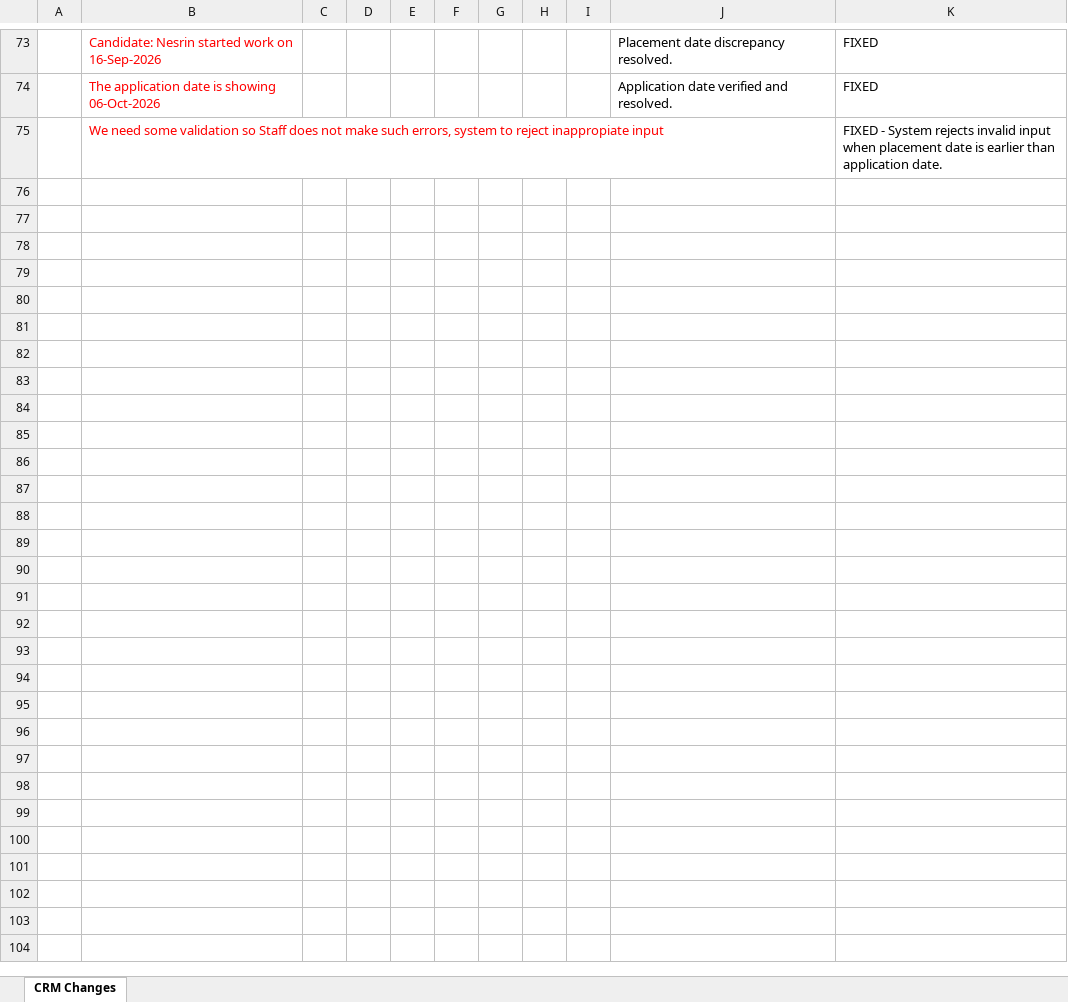
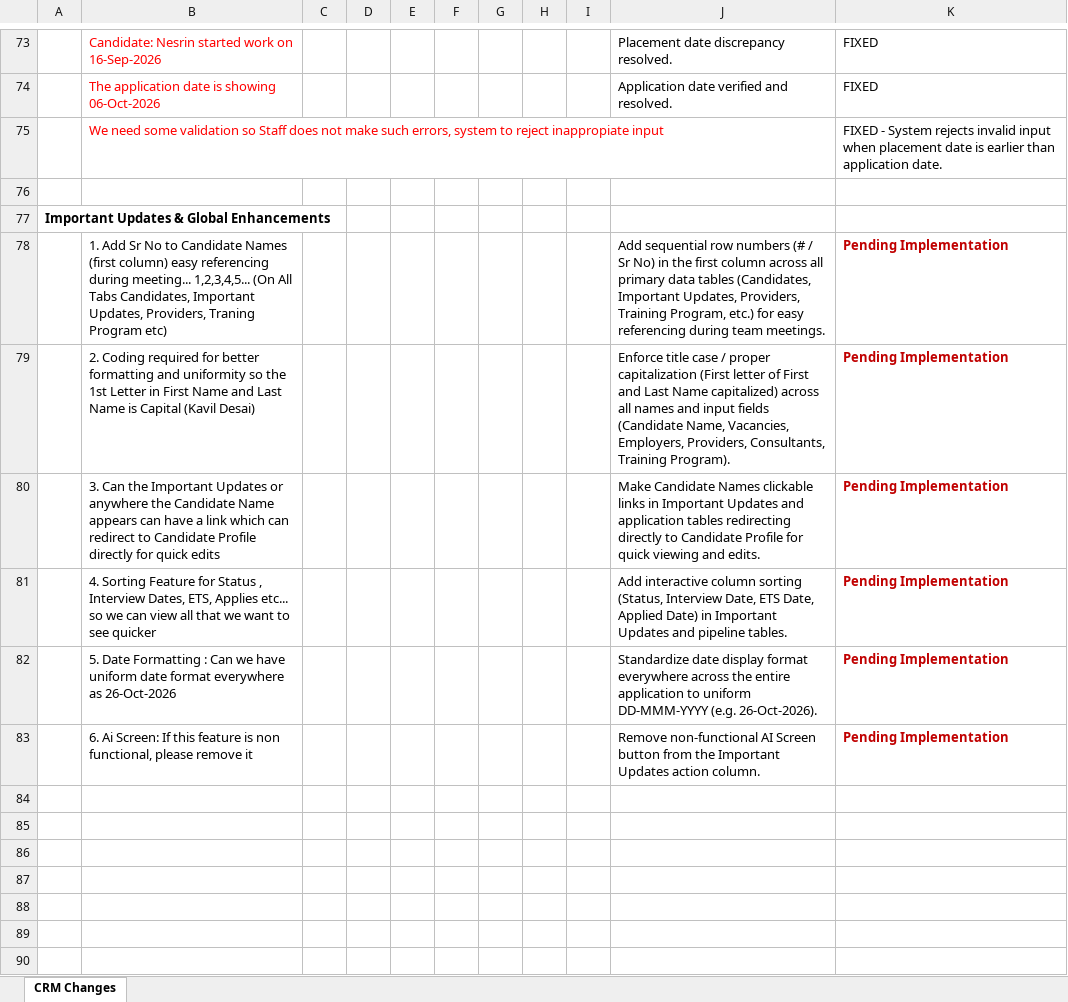
Before and after one commit to gitpraths/ats-platforms, an Excel workbook: doc/CRM Improvements .xlsx, sheet CRM Changes, drawn as a sheet; only a part is shown, gaps mark what is left out; the shorter side is filled out with more unchanged rows; values as stored, in another font and other column widths than the file's, no borders; charts and pictures not drawn; the diff names each change by its address in the sheet, - before the commit and + after, or states it on an @@ line.

Commit message:
docs: add Important Updates and global UI enhancement tasks to CRM Improvements Excel

```diff
--- a/doc/CRM Improvements .xlsx (sheet CRM Changes)
+++ b/doc/CRM Improvements .xlsx (sheet CRM Changes)
-A77: (empty)
+A77: Important Updates & Global Enhancements
-row 78: (empty)
+row 78:  | 1. Add Sr No to Candidate Names (first column) easy referencing during meeting... 1,2,3,4,5... (On All Tabs Candidates, Important Updates, Providers, Traning Program etc) |  |  |  |  |  |  |  | Add sequential row numbers (# / Sr No) in the first column across all primary data tables (Candidates, Important Updates, Providers, Training Program, etc.) for easy referencing during team meetings. | Pending Implementation
-row 79: (empty)
+row 79:  | 2. Coding required for better formatting and uniformity so the 1st Letter in First Name and Last Name is Capital (Kavil Desai) |  |  |  |  |  |  |  | Enforce title case / proper capitalization (First letter of First and Last Name capitalized) across all names and input fields (Candidate Name, Vacancies, Employers, Providers, Consultants, Training Program). | Pending Implementation
-row 80: (empty)
+row 80:  | 3. Can the Important Updates or anywhere the Candidate Name appears can have a link which can redirect to Candidate Profile directly for quick edits |  |  |  |  |  |  |  | Make Candidate Names clickable links in Important Updates and application tables redirecting directly to Candidate Profile for quick viewing and edits. | Pending Implementation
-row 81: (empty)
+row 81:  | 4. Sorting Feature for Status , Interview Dates, ETS, Applies etc... so we can view all that we want to see quicker |  |  |  |  |  |  |  | Add interactive column sorting (Status, Interview Date, ETS Date, Applied Date) in Important Updates and pipeline tables. | Pending Implementation
-row 82: (empty)
+row 82:  | 5. Date Formatting : Can we have uniform date format everywhere as 26-Oct-2026 |  |  |  |  |  |  |  | Standardize date display format everywhere across the entire application to uniform DD-MMM-YYYY (e.g. 26-Oct-2026). | Pending Implementation
-row 83: (empty)
+row 83:  | 6. Ai Screen: If this feature is non functional, please remove it |  |  |  |  |  |  |  | Remove non-functional AI Screen button from the Important Updates action column. | Pending Implementation
```
